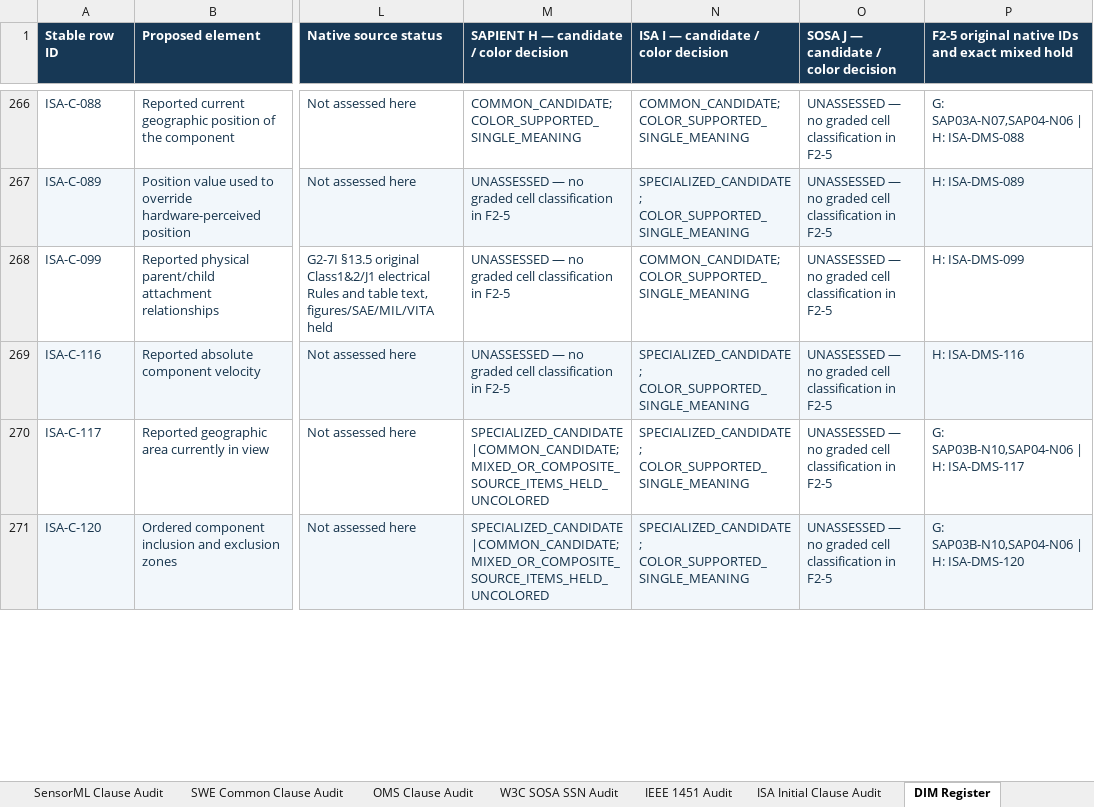
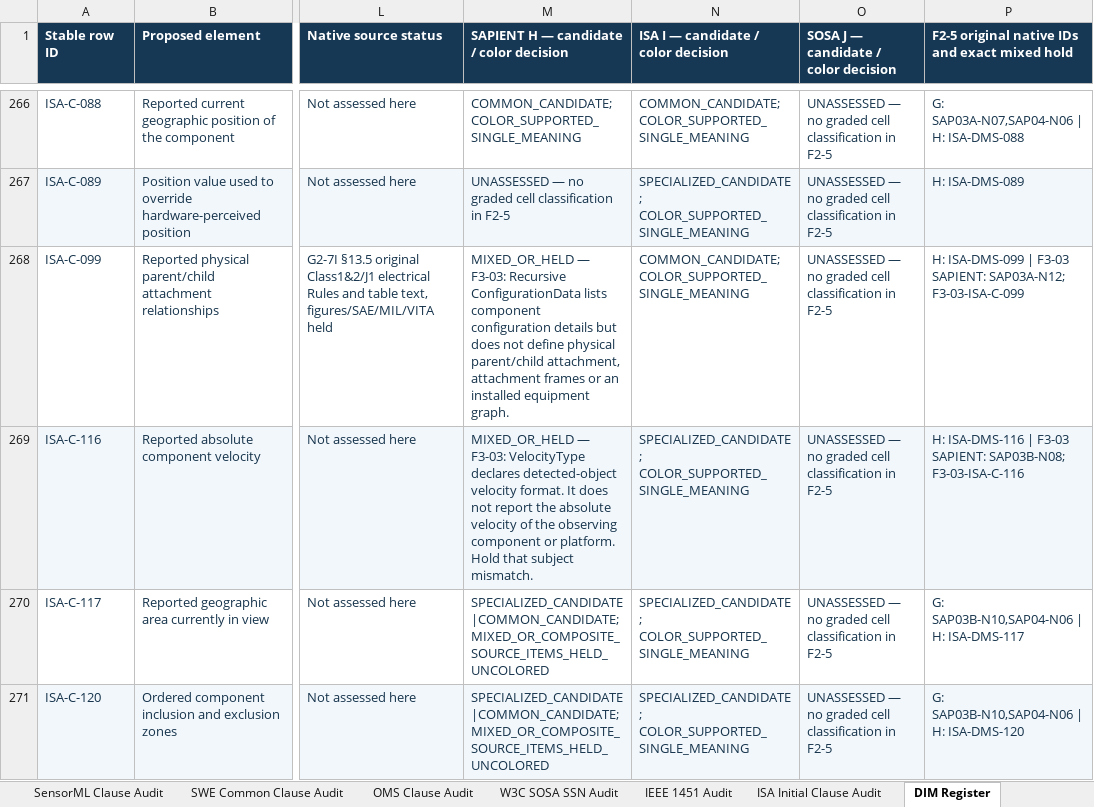
Before and after one commit to OS4CSAPI/glaux-client, an Excel workbook: Docs/Research/DIM_Profile_V2/Donor_DIM_Crosswalk/Master_Donor_Concept_to_DIM_Crosswalk.xlsx, sheet DIM Register, drawn as a sheet; only a part is shown, gaps mark what is left out; values as stored, in another font and other column widths than the file's, no borders; the diff covers the shown part only; the diff names each change by its address in the sheet, - before the commit and + after, or states it on an @@ line.

Commit message:
research(dim-v2): classify SAPIENT F3-03 comparisons and calibrate prior decisions

```diff
--- a/Docs/Research/DIM_Profile_V2/Donor_DIM_Crosswalk/Master_Donor_Concept_to_DIM_Crosswalk.xlsx (sheet DIM Register)
+++ b/Docs/Research/DIM_Profile_V2/Donor_DIM_Crosswalk/Master_Donor_Concept_to_DIM_Crosswalk.xlsx (sheet DIM Register)
-M268: UNASSESSED — no graded cell classification in F2-5
+M268: MIXED_OR_HELD — F3-03: Recursive ConfigurationData lists component configuration details but does not define physical parent/child attachment, attachment frames or an installed equipment graph.
-P268: H: ISA-DMS-099
+P268: H: ISA-DMS-099 | F3-03 SAPIENT: SAP03A-N12; F3-03-ISA-C-099
-M269: UNASSESSED — no graded cell classification in F2-5
+M269: MIXED_OR_HELD — F3-03: VelocityType declares detected-object velocity format. It does not report the absolute velocity of the observing component or platform. Hold that subject mismatch.
-P269: H: ISA-DMS-116
+P269: H: ISA-DMS-116 | F3-03 SAPIENT: SAP03B-N08; F3-03-ISA-C-116
```
Also changed, not shown: 98 edited cells elsewhere in this sheet, sheet Master Crosswalk, sheet Validation, sheet Summary, sheet Legend, 17 other files.
